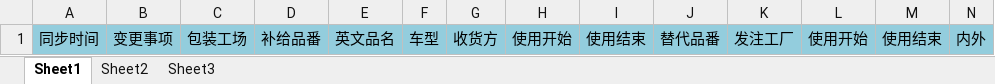
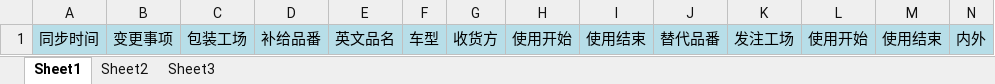
Before and after one commit to wangfang2021/bomescproject, an Excel workbook: SPPSApi/Doc/Template/FS0603_Export.xlsx, sheet Sheet1, drawn as a sheet; only a part is shown; values as stored, in another font and other column widths than the file's, no borders; the diff covers the shown part only; the diff names each change by its address in the sheet, - before the commit and + after, or states it on an @@ line.

```diff
--- a/SPPSApi/Doc/Template/FS0603_Export.xlsx (sheet Sheet1)
+++ b/SPPSApi/Doc/Template/FS0603_Export.xlsx (sheet Sheet1)
-A1:N1 fill: #93CDDD
+A1:N1 fill: #B7DEE8
-K1: 发注工厂
+K1: 发注工场
```
Also changed, not shown: cell formats elsewhere in this sheet, 8 other files.
